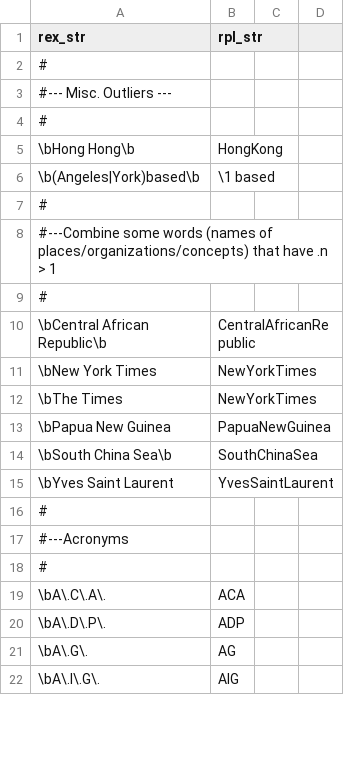
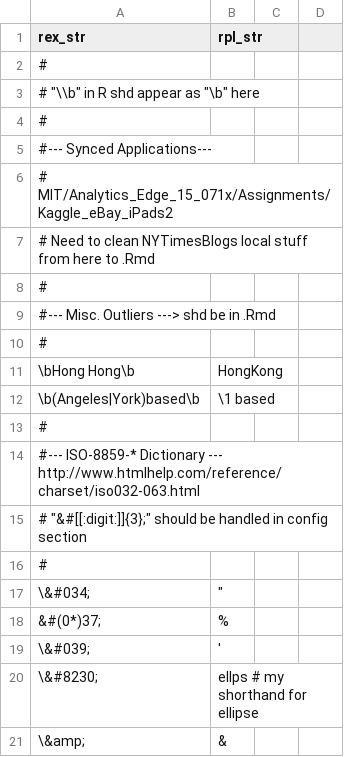
Before and after one commit to bdanalytics/datascience-r-lib, a CSV file: mytxt_map.csv, drawn as a sheet; only a part is shown; the shorter side is filled out with more unchanged rows; the diff covers the shown part only.

Commit message:
Synced with ebay_ipads

```diff
--- a/mytxt_map.csv
+++ b/mytxt_map.csv
@@ -2,3 +2,9 @@
 #
-#--- Misc. Outliers ---
+#   "\\b" in R shd appear as "\b" here
+#
+#--- Synced Applications---
+# MIT/Analytics_Edge_15_071x/Assignments/Kaggle_eBay_iPads2
+#   Need to clean NYTimesBlogs local stuff from here to .Rmd
+#
+#--- Misc. Outliers ---> shd be in .Rmd
 #
@@ -6 +12,10 @@
 "\b(Angeles|York)based\b",  "\1 based"
+#
+#--- ISO-8859-* Dictionary --- http://www.htmlhelp.com/reference/charset/iso032-063.html
+#   "&#[[:digit:]]{3};" should be handled in config section
+#
+"\&#034;",  """"
+"&#(0*)37;", "%"
+"\&#039;",  "'"
+"\&#8230;",  " ellps " # my shorthand for ellipse
+"\&amp;",   "&"
```
Also changed, not shown: 41 added rows and 2 edited cells elsewhere in this file, 2 other files.
